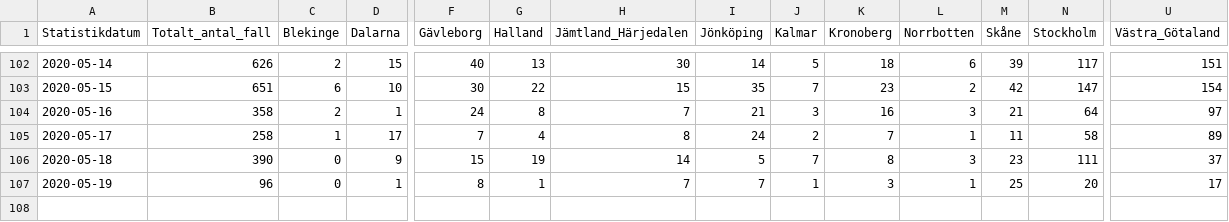
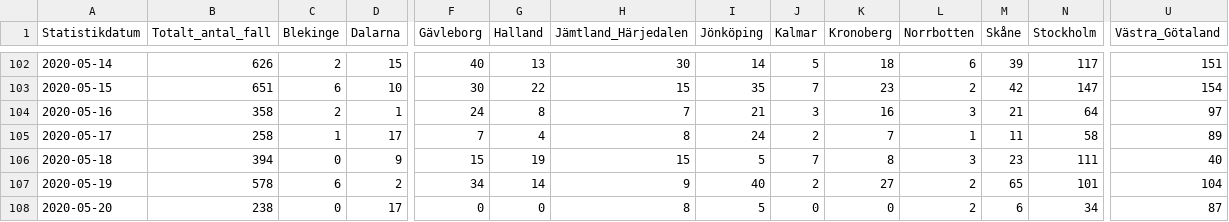
Before and after one commit to shortlisted/covid-19-sweden, a CSV file: cases_by_date_and_region.csv, drawn as a sheet; only a part is shown, gaps mark what is left out; rows hold the shown columns only; the diff covers the shown part only; the diff names each change by its address in the sheet, - before the commit and + after, or states it on an @@ line.

Commit message:
May 20, Swedish covid-19 data

```diff
--- a/cases_by_date_and_region.csv
+++ b/cases_by_date_and_region.csv
-B106 (Totalt_antal_fall): 390
+B106 (Totalt_antal_fall): 394
-H106 (Jämtland_Härjedalen): 14
+H106 (Jämtland_Härjedalen): 15
-U106 (Västra_Götaland): 37
+U106 (Västra_Götaland): 40
-B107 (Totalt_antal_fall): 96
+B107 (Totalt_antal_fall): 578
-C107 (Blekinge): 0
+C107 (Blekinge): 6
-D107 (Dalarna): 1
+D107 (Dalarna): 2
-F107 (Gävleborg): 8
+F107 (Gävleborg): 34
-G107 (Halland): 1
+G107 (Halland): 14
-H107 (Jämtland_Härjedalen): 7
+H107 (Jämtland_Härjedalen): 9
-I107 (Jönköping): 7
+I107 (Jönköping): 40
-J107 (Kalmar): 1
+J107 (Kalmar): 2
-K107 (Kronoberg): 3
+K107 (Kronoberg): 27
-L107 (Norrbotten): 1
+L107 (Norrbotten): 2
-M107 (Skåne): 25
+M107 (Skåne): 65
-N107 (Stockholm): 20
+N107 (Stockholm): 101
-U107 (Västra_Götaland): 17
+U107 (Västra_Götaland): 104
+row 108: 2020-05-20 | 238 | 0 | 17 | 0 | 0 | 8 | 5 | 0 | 0 | 2 | 6 | 34 | 87
```
Also changed, not shown: 8 edited cells elsewhere in this file, ICU_by_date.csv, deaths_by_date.csv, 3 other files.
